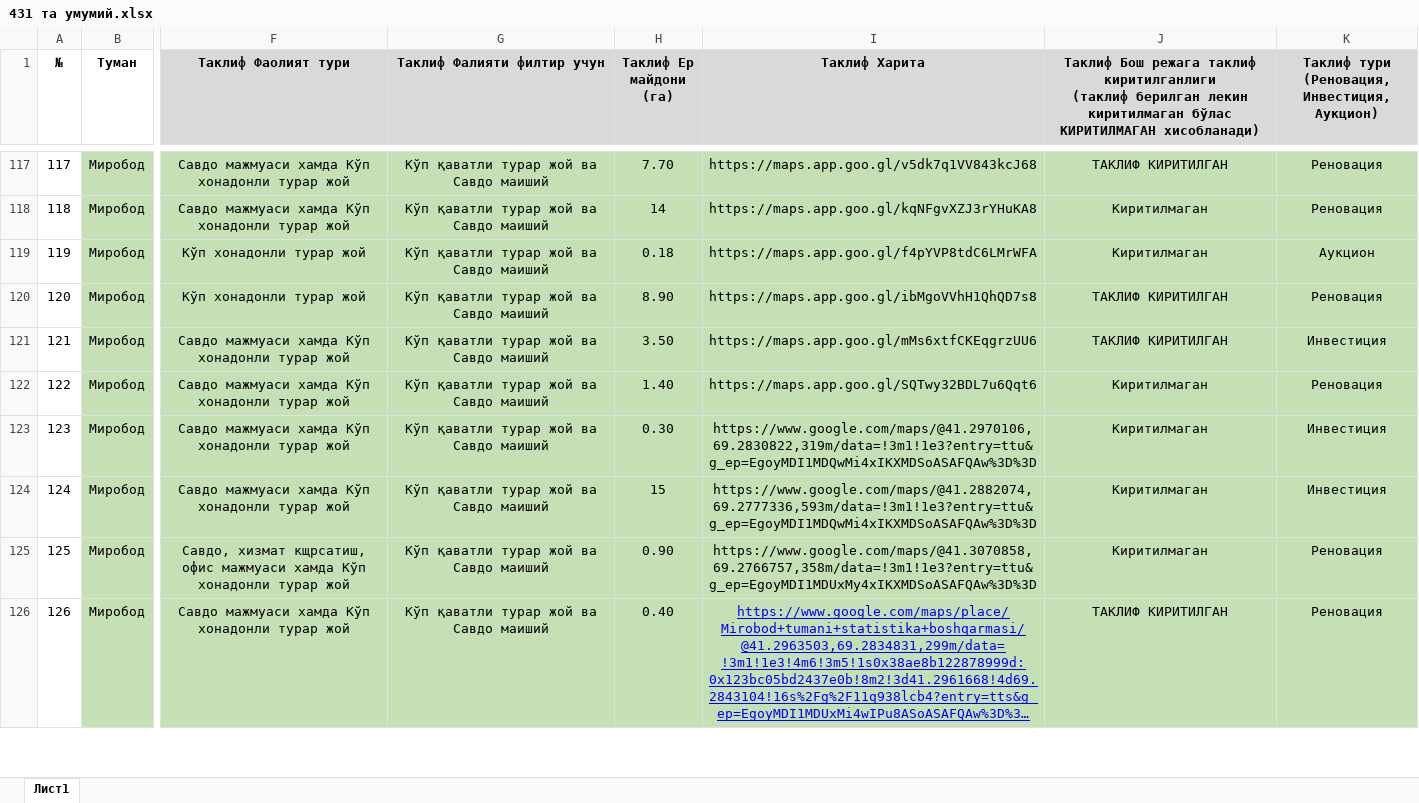
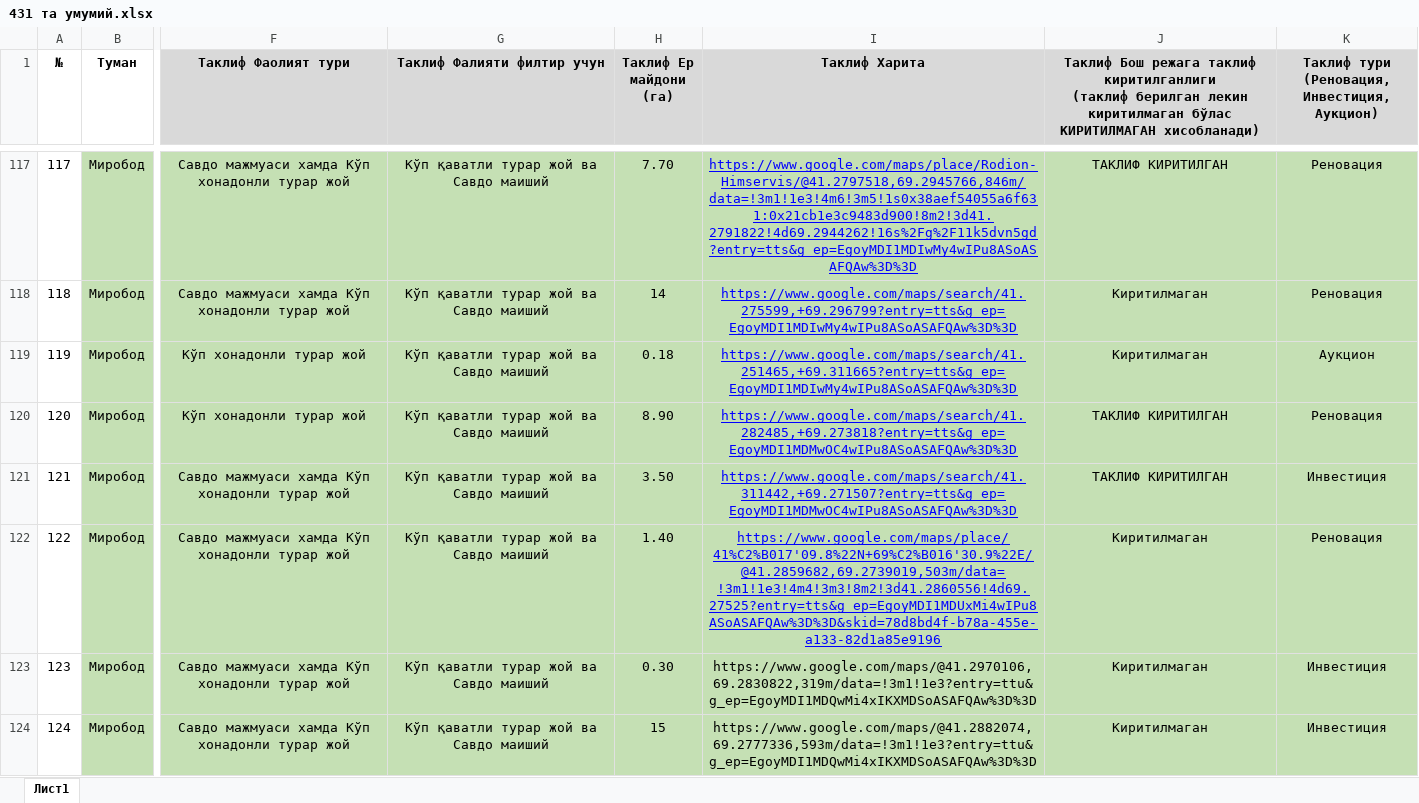
Before and after one commit to TashkentInvest/renovatsiya, an Excel workbook: 431 та умумий.xlsx, sheet Лист1, drawn as a sheet; only a part is shown, gaps mark what is left out; the shorter side is filled out with more unchanged rows; long unchanged cells end in …; values as stored, in another font and other column widths than the file's, no borders; the diff covers the shown part only; the diff names each change by its address in the sheet, - before the commit and + after, or states it on an @@ line.

```diff
--- a/431 та умумий.xlsx (sheet Лист1)
+++ b/431 та умумий.xlsx (sheet Лист1)
@@ I117:I122 underline: off → on, text colour: black → #0000FF @@
-I117 (Таклиф Харита): https://maps.app.goo.gl/v5dk7q1VV843kcJ68
+I117 (Таклиф Харита): https://www.google.com/maps/place/Rodion-Himservis/@41.2797518,69.2945766,846m/data=!3m1!1e3!4m6!3m5!1s0x38aef54055a6f631:0x21cb1e3c9483d900!8m2!3d41.2791822!4d69.2944262!16s%2Fg%2F11k5dvn5gd?entry=tts&g_ep=EgoyMDI1MDIwMy4wIPu8ASoASAFQAw%3D%3D
-I118 (Таклиф Харита): https://maps.app.goo.gl/kqNFgvXZJ3rYHuKA8
+I118 (Таклиф Харита): https://www.google.com/maps/search/41.275599,+69.296799?entry=tts&g_ep=EgoyMDI1MDIwMy4wIPu8ASoASAFQAw%3D%3D
-I119 (Таклиф Харита): https://maps.app.goo.gl/f4pYVP8tdC6LMrWFA
+I119 (Таклиф Харита): https://www.google.com/maps/search/41.251465,+69.311665?entry=tts&g_ep=EgoyMDI1MDIwMy4wIPu8ASoASAFQAw%3D%3D
-I120 (Таклиф Харита): https://maps.app.goo.gl/ibMgoVVhH1QhQD7s8
+I120 (Таклиф Харита): https://www.google.com/maps/search/41.282485,+69.273818?entry=tts&g_ep=EgoyMDI1MDMwOC4wIPu8ASoASAFQAw%3D%3D
-I121 (Таклиф Харита): https://maps.app.goo.gl/mMs6xtfCKEqgrzUU6
+I121 (Таклиф Харита): https://www.google.com/maps/search/41.311442,+69.271507?entry=tts&g_ep=EgoyMDI1MDMwOC4wIPu8ASoASAFQAw%3D%3D
-I122 (Таклиф Харита): https://maps.app.goo.gl/SQTwy32BDL7u6Qqt6
+I122 (Таклиф Харита): https://www.google.com/maps/place/41%C2%B017'09.8%22N+69%C2%B016'30.9%22E/@41.2859682,69.2739019,503m/data=!3m1!1e3!4m4!3m3!8m2!3d41.2860556!4d69.27525?entry=tts&g_ep=EgoyMDI1MDUxMi4wIPu8ASoASAFQAw%3D%3D&skid=78d8bd4f-b78a-455e-a133-82d1a85e9196
```
Also changed, not shown: 26 edited cells and cell formats elsewhere in this sheet, 2 other files.
